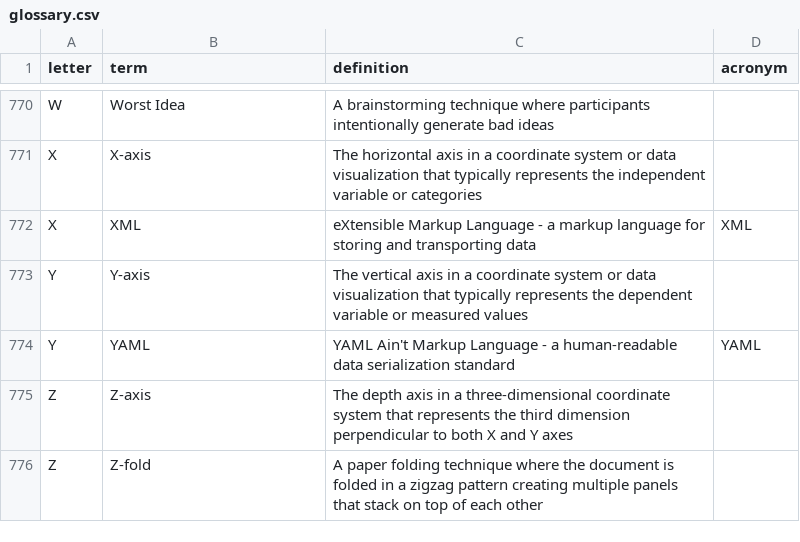
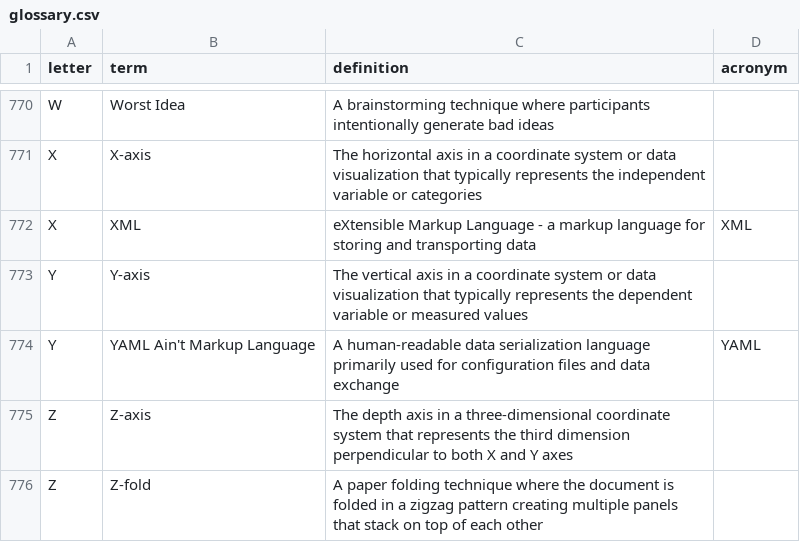
Before and after one commit to calee1/uxglossary, a CSV file: data/glossary.csv, drawn as a sheet; only a part is shown, gaps mark what is left out.

Commit message:
Update glossary: 2025-06-04T19:07:59.258Z

```diff
--- a/data/glossary.csv
+++ b/data/glossary.csv
@@ -773,3 +773,3 @@ X,"XML","eXtensible Markup Language - a markup language for storing and transpor
 Y,"Y-axis","The vertical axis in a coordinate system or data visualization that typically represents the dependent variable or measured values",
-Y,"YAML","YAML Ain't Markup Language - a human-readable data serialization standard",YAML
+Y,"YAML Ain't Markup Language","A human-readable data serialization language primarily used for configuration files and data exchange",YAML
 Z,"Z-axis","The depth axis in a three-dimensional coordinate system that represents the third dimension perpendicular to both X and Y axes",
```
